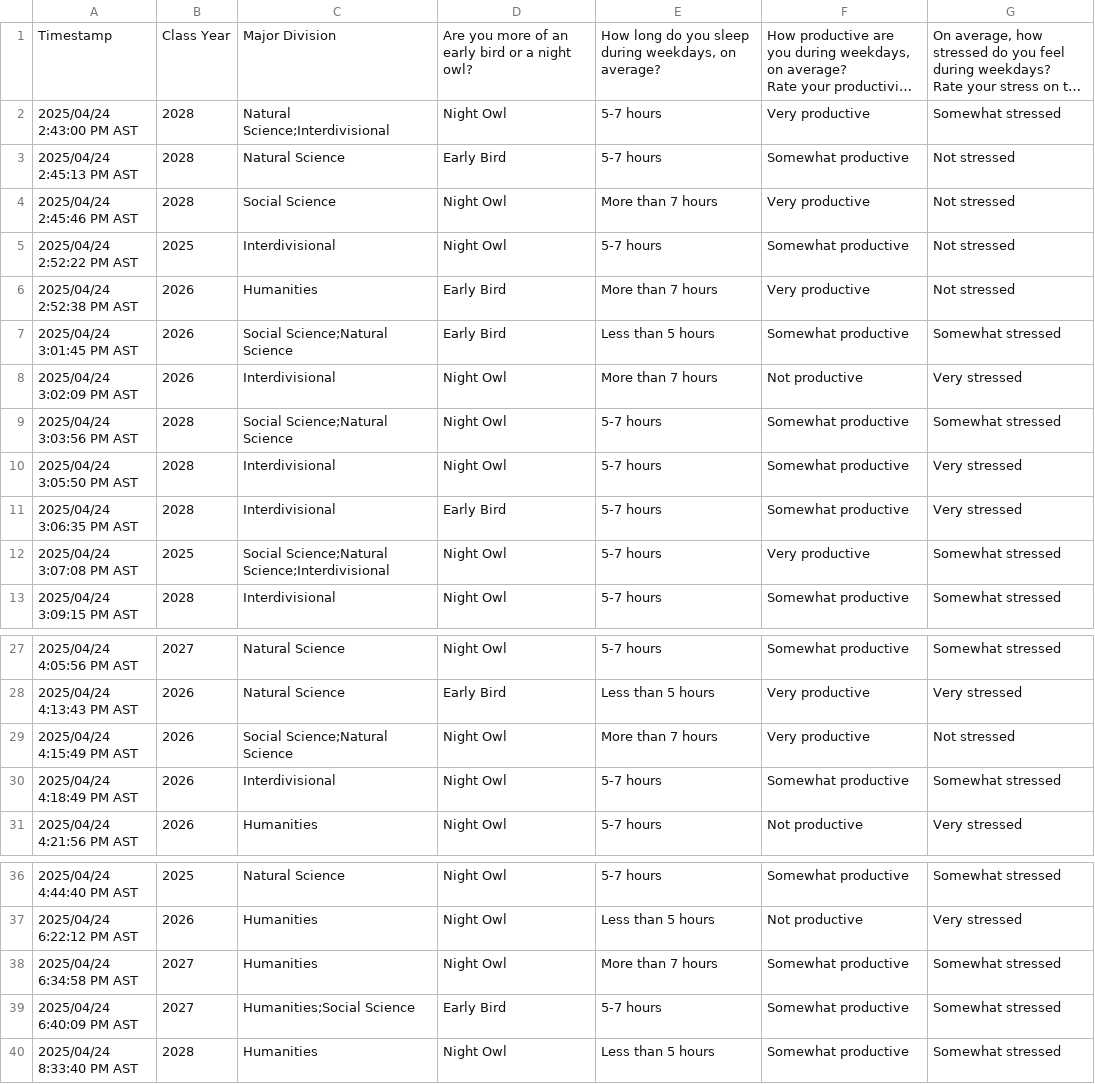
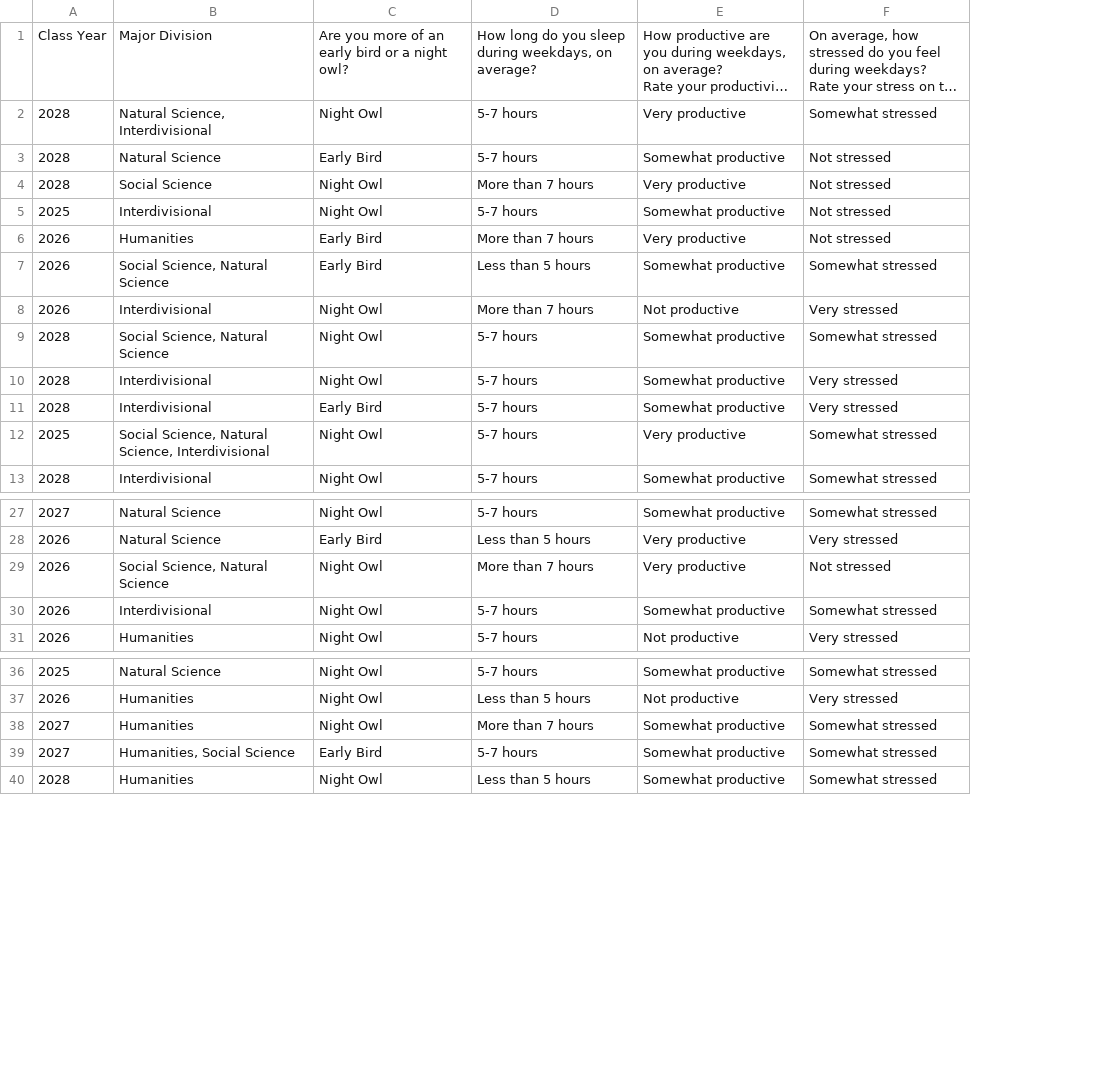
Before and after one commit to Evelyn-Dinh/SDS-220-Final-Project, a CSV file: sleep_productivity_stress.csv, drawn as a sheet; only a part is shown, gaps mark what is left out; long unchanged cells end in …; removed rows and columns are numbered as before the commit, all else as after; the diff covers the shown part only; the diff names each change by its address in the sheet, - before the commit and + after, or states it on an @@ line.

```diff
--- a/sleep_productivity_stress.csv
+++ b/sleep_productivity_stress.csv
-column A, rows 1-13: Timestamp | 2025/04/24 2:43:00 PM AST | 2025/04/24 2:45:13 PM AST | 2025/04/24 2:45:46 PM AST | 2025/04/24 2:52:22 PM AST | 2025/04/24 2:52:38 PM AST | 2025/04/24 3:01:45 PM AST | 2025/04/24 3:02:09 PM AST | 2025/04/24 3:03:56 PM AST | 2025/04/24 3:05:50 PM AST | 2025/04/24 3:06:35 PM AST | 2025/04/24 3:07:08 PM AST | 2025/04/24 3:09:15 PM AST; rows 27-31: 2025/04/24 4:05:56 PM AST | 2025/04/24 4:13:43 PM AST | 2025/04/24 4:15:49 PM AST | 2025/04/24 4:18:49 PM AST | 2025/04/24 4:21:56 PM AST; rows 36-40: 2025/04/24 4:44:40 PM AST | 2025/04/24 6:22:12 PM AST | 2025/04/24 6:34:58 PM AST | 2025/04/24 6:40:09 PM AST | 2025/04/24 8:33:40 PM AST
-B2: Natural Science;Interdivisional
+B2: Natural Science, Interdivisional
-B7: Social Science;Natural Science
+B7: Social Science, Natural Science
-B9: Social Science;Natural Science
+B9: Social Science, Natural Science
-B12: Social Science;Natural Science;Interdivisional
+B12: Social Science, Natural Science, Interdivisional
-B29: Social Science;Natural Science
+B29: Social Science, Natural Science
-B39: Humanities;Social Science
+B39: Humanities, Social Science
```
Also changed, not shown: 27 added rows and 4 edited cells elsewhere in this file.
